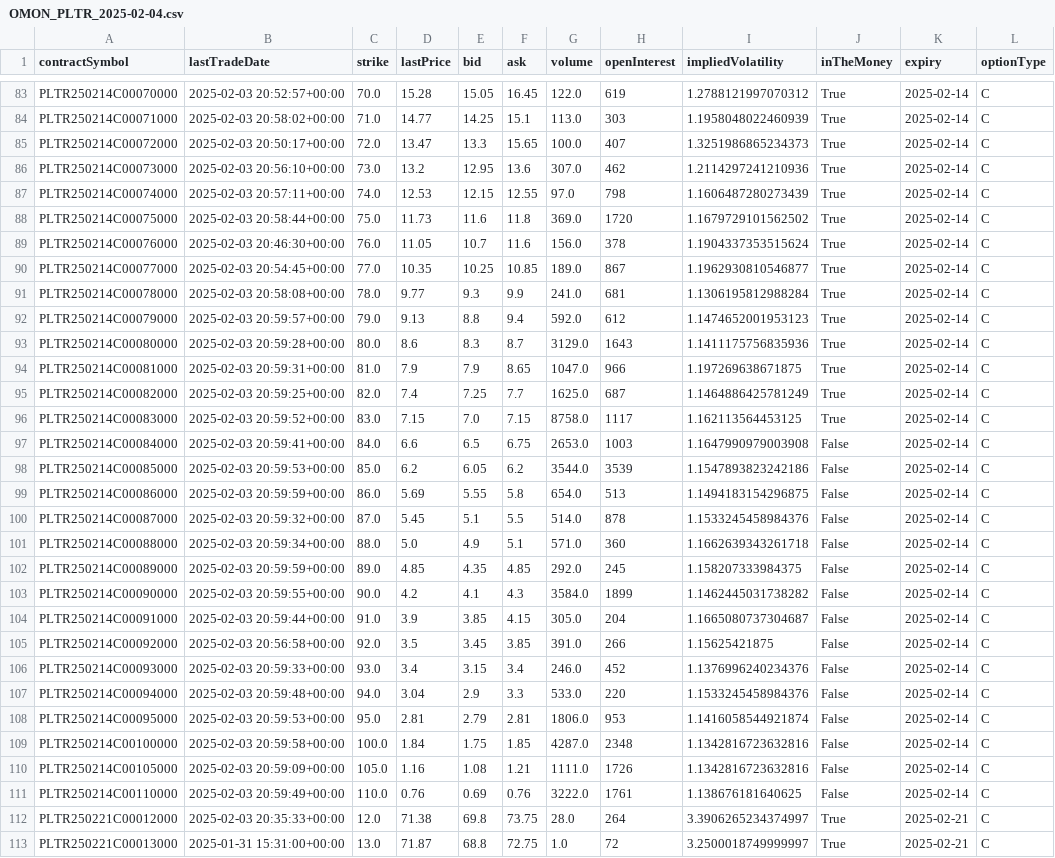
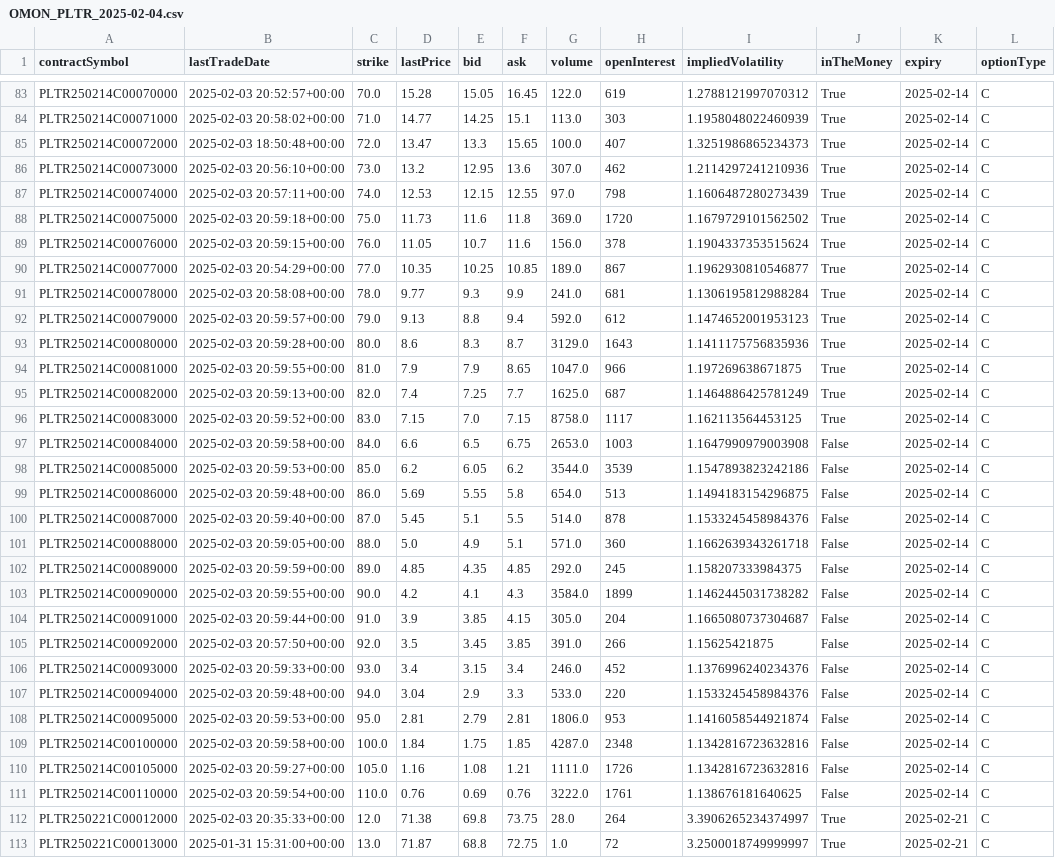
Before and after one commit to jameshuanghuang/run-cron-tasks, a CSV file: output/options/2025-02-04/OMON_PLTR_2025-02-04.csv, drawn as a sheet; only a part is shown, gaps mark what is left out; the diff covers the shown part only.

```diff
--- a/output/options/2025-02-04/OMON_PLTR_2025-02-04.csv
+++ b/output/options/2025-02-04/OMON_PLTR_2025-02-04.csv
@@ -84,8 +84,8 @@ PLTR250214C00070000,2025-02-03 20:52:57+00:00,70.0,15.28,15.05,16.45,122.0,619,1
 PLTR250214C00071000,2025-02-03 20:58:02+00:00,71.0,14.77,14.25,15.1,113.0,303,1.1958048022460939,True,2025-02-14,C
-PLTR250214C00072000,2025-02-03 20:50:17+00:00,72.0,13.47,13.3,15.65,100.0,407,1.3251986865234373,True,2025-02-14,C
+PLTR250214C00072000,2025-02-03 18:50:48+00:00,72.0,13.47,13.3,15.65,100.0,407,1.3251986865234373,True,2025-02-14,C
 PLTR250214C00073000,2025-02-03 20:56:10+00:00,73.0,13.2,12.95,13.6,307.0,462,1.2114297241210936,True,2025-02-14,C
 PLTR250214C00074000,2025-02-03 20:57:11+00:00,74.0,12.53,12.15,12.55,97.0,798,1.1606487280273439,True,2025-02-14,C
-PLTR250214C00075000,2025-02-03 20:58:44+00:00,75.0,11.73,11.6,11.8,369.0,1720,1.1679729101562502,True,2025-02-14,C
-PLTR250214C00076000,2025-02-03 20:46:30+00:00,76.0,11.05,10.7,11.6,156.0,378,1.1904337353515624,True,2025-02-14,C
-PLTR250214C00077000,2025-02-03 20:54:45+00:00,77.0,10.35,10.25,10.85,189.0,867,1.1962930810546877,True,2025-02-14,C
+PLTR250214C00075000,2025-02-03 20:59:18+00:00,75.0,11.73,11.6,11.8,369.0,1720,1.1679729101562502,True,2025-02-14,C
+PLTR250214C00076000,2025-02-03 20:59:15+00:00,76.0,11.05,10.7,11.6,156.0,378,1.1904337353515624,True,2025-02-14,C
+PLTR250214C00077000,2025-02-03 20:54:29+00:00,77.0,10.35,10.25,10.85,189.0,867,1.1962930810546877,True,2025-02-14,C
 PLTR250214C00078000,2025-02-03 20:58:08+00:00,78.0,9.77,9.3,9.9,241.0,681,1.1306195812988284,True,2025-02-14,C
@@ -93,10 +93,10 @@ PLTR250214C00079000,2025-02-03 20:59:57+00:00,79.0,9.13,8.8,9.4,592.0,612,1.1474
 PLTR250214C00080000,2025-02-03 20:59:28+00:00,80.0,8.6,8.3,8.7,3129.0,1643,1.1411175756835936,True,2025-02-14,C
-PLTR250214C00081000,2025-02-03 20:59:31+00:00,81.0,7.9,7.9,8.65,1047.0,966,1.197269638671875,True,2025-02-14,C
-PLTR250214C00082000,2025-02-03 20:59:25+00:00,82.0,7.4,7.25,7.7,1625.0,687,1.1464886425781249,True,2025-02-14,C
+PLTR250214C00081000,2025-02-03 20:59:55+00:00,81.0,7.9,7.9,8.65,1047.0,966,1.197269638671875,True,2025-02-14,C
+PLTR250214C00082000,2025-02-03 20:59:13+00:00,82.0,7.4,7.25,7.7,1625.0,687,1.1464886425781249,True,2025-02-14,C
 PLTR250214C00083000,2025-02-03 20:59:52+00:00,83.0,7.15,7.0,7.15,8758.0,1117,1.162113564453125,True,2025-02-14,C
-PLTR250214C00084000,2025-02-03 20:59:41+00:00,84.0,6.6,6.5,6.75,2653.0,1003,1.1647990979003908,False,2025-02-14,C
+PLTR250214C00084000,2025-02-03 20:59:58+00:00,84.0,6.6,6.5,6.75,2653.0,1003,1.1647990979003908,False,2025-02-14,C
 PLTR250214C00085000,2025-02-03 20:59:53+00:00,85.0,6.2,6.05,6.2,3544.0,3539,1.1547893823242186,False,2025-02-14,C
-PLTR250214C00086000,2025-02-03 20:59:59+00:00,86.0,5.69,5.55,5.8,654.0,513,1.1494183154296875,False,2025-02-14,C
-PLTR250214C00087000,2025-02-03 20:59:32+00:00,87.0,5.45,5.1,5.5,514.0,878,1.1533245458984376,False,2025-02-14,C
-PLTR250214C00088000,2025-02-03 20:59:34+00:00,88.0,5.0,4.9,5.1,571.0,360,1.1662639343261718,False,2025-02-14,C
+PLTR250214C00086000,2025-02-03 20:59:48+00:00,86.0,5.69,5.55,5.8,654.0,513,1.1494183154296875,False,2025-02-14,C
+PLTR250214C00087000,2025-02-03 20:59:40+00:00,87.0,5.45,5.1,5.5,514.0,878,1.1533245458984376,False,2025-02-14,C
+PLTR250214C00088000,2025-02-03 20:59:05+00:00,88.0,5.0,4.9,5.1,571.0,360,1.1662639343261718,False,2025-02-14,C
 PLTR250214C00089000,2025-02-03 20:59:59+00:00,89.0,4.85,4.35,4.85,292.0,245,1.158207333984375,False,2025-02-14,C
@@ -104,3 +104,3 @@ PLTR250214C00090000,2025-02-03 20:59:55+00:00,90.0,4.2,4.1,4.3,3584.0,1899,1.146
 PLTR250214C00091000,2025-02-03 20:59:44+00:00,91.0,3.9,3.85,4.15,305.0,204,1.1665080737304687,False,2025-02-14,C
-PLTR250214C00092000,2025-02-03 20:56:58+00:00,92.0,3.5,3.45,3.85,391.0,266,1.15625421875,False,2025-02-14,C
+PLTR250214C00092000,2025-02-03 20:57:50+00:00,92.0,3.5,3.45,3.85,391.0,266,1.15625421875,False,2025-02-14,C
 PLTR250214C00093000,2025-02-03 20:59:33+00:00,93.0,3.4,3.15,3.4,246.0,452,1.1376996240234376,False,2025-02-14,C
@@ -109,4 +109,4 @@ PLTR250214C00095000,2025-02-03 20:59:53+00:00,95.0,2.81,2.79,2.81,1806.0,953,1.1
 PLTR250214C00100000,2025-02-03 20:59:58+00:00,100.0,1.84,1.75,1.85,4287.0,2348,1.1342816723632816,False,2025-02-14,C
-PLTR250214C00105000,2025-02-03 20:59:09+00:00,105.0,1.16,1.08,1.21,1111.0,1726,1.1342816723632816,False,2025-02-14,C
-PLTR250214C00110000,2025-02-03 20:59:49+00:00,110.0,0.76,0.69,0.76,3222.0,1761,1.138676181640625,False,2025-02-14,C
+PLTR250214C00105000,2025-02-03 20:59:27+00:00,105.0,1.16,1.08,1.21,1111.0,1726,1.1342816723632816,False,2025-02-14,C
+PLTR250214C00110000,2025-02-03 20:59:54+00:00,110.0,0.76,0.69,0.76,3222.0,1761,1.138676181640625,False,2025-02-14,C
 PLTR250221C00012000,2025-02-03 20:35:33+00:00,12.0,71.38,69.8,73.75,28.0,264,3.3906265234374997,True,2025-02-21,C
```
Also changed, not shown: 130 edited cells elsewhere in this file, output/options/2025-02-04/OMON_GOOG_2025-02-04.csv, output/options/2025-02-04/OMON_MSTR_2025-02-04.csv, 8 other files.
